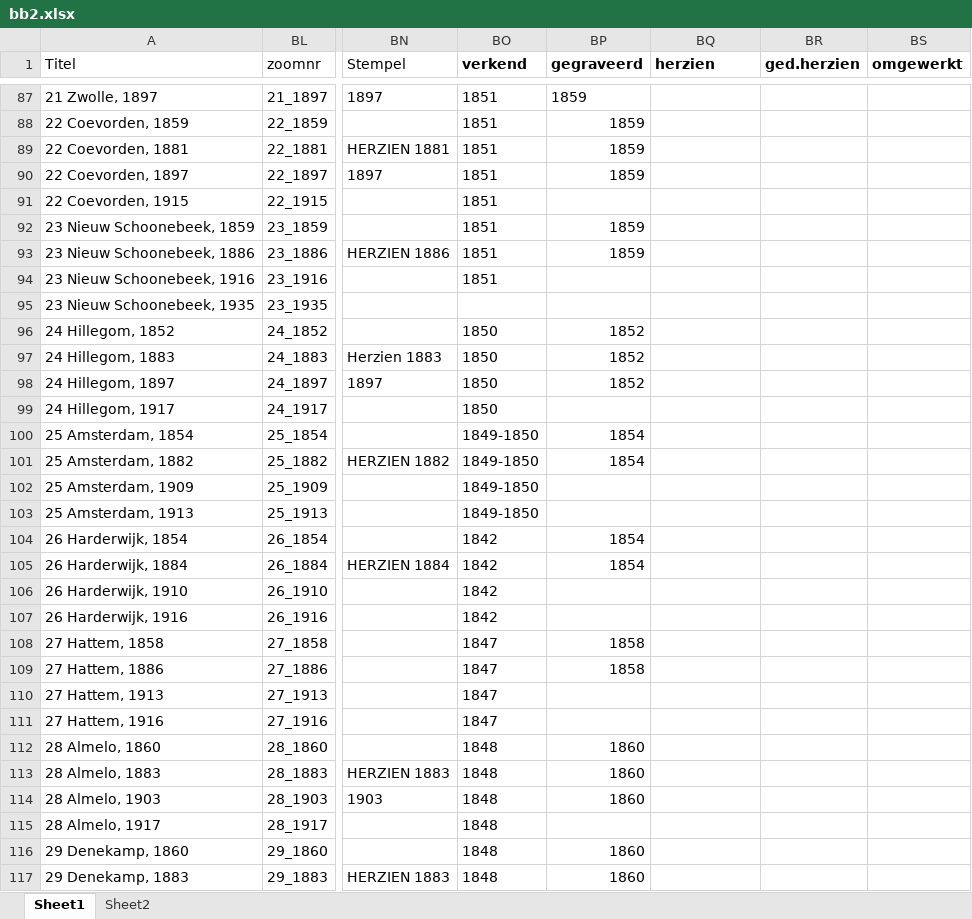
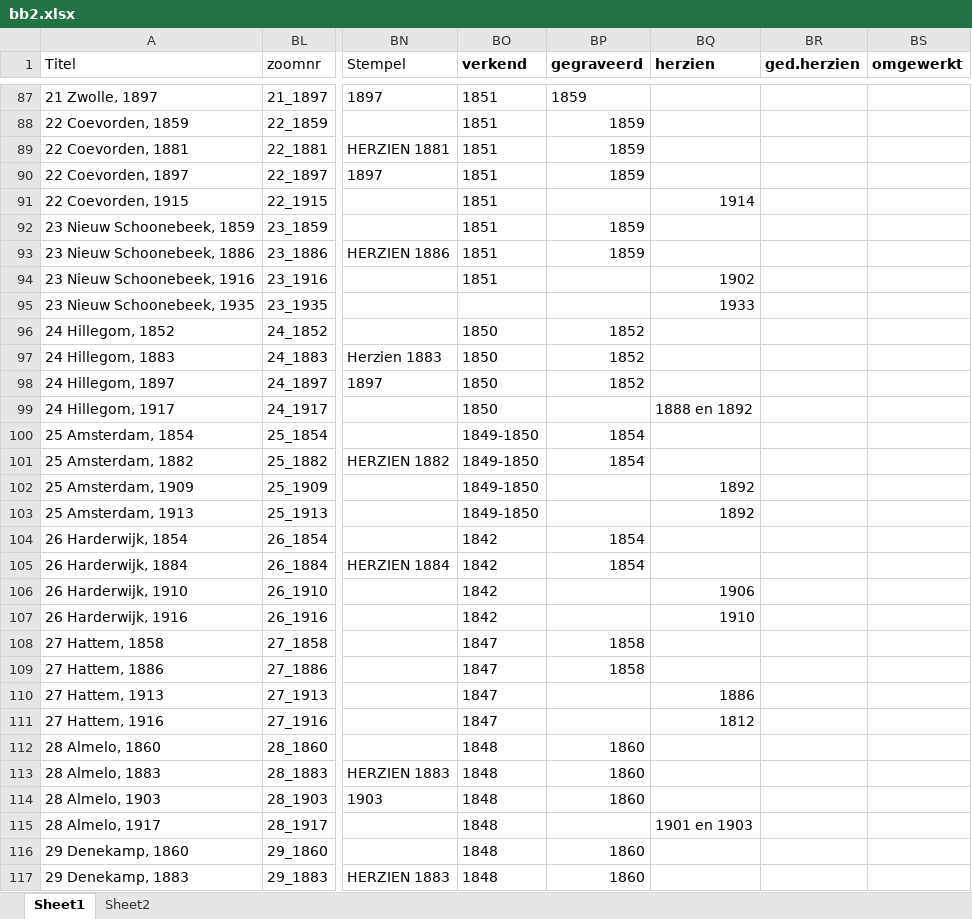
Before and after one commit to vu-geoplaza/mapseries, an Excel workbook: db/tmk/bb2.xlsx, sheet Sheet1, drawn as a sheet; only a part is shown, gaps mark what is left out; values as stored, in another font and other column widths than the file's, no borders; the diff covers the shown part only; the diff names each change by its address in the sheet, - before the commit and + after, or states it on an @@ line.

Commit message:
tmk list work

```diff
--- a/db/tmk/bb2.xlsx (sheet Sheet1)
+++ b/db/tmk/bb2.xlsx (sheet Sheet1)
-BQ91 (herzien): (empty)
+BQ91 (herzien): 1914
-BQ94 (herzien): (empty)
+BQ94 (herzien): 1902
-BQ95 (herzien): (empty)
+BQ95 (herzien): 1933
-BQ99 (herzien): (empty)
+BQ99 (herzien): 1888 en 1892
-BQ102:BQ103 (herzien): (empty)
+BQ102:BQ103 (herzien): 1892
-BQ106 (herzien): (empty)
+BQ106 (herzien): 1906
-BQ107 (herzien): (empty)
+BQ107 (herzien): 1910
-BQ110 (herzien): (empty)
+BQ110 (herzien): 1886
-BQ111 (herzien): (empty)
+BQ111 (herzien): 1812
-BQ115 (herzien): (empty)
+BQ115 (herzien): 1901 en 1903
```
Also changed, not shown: 101 edited cells elsewhere in this sheet.
